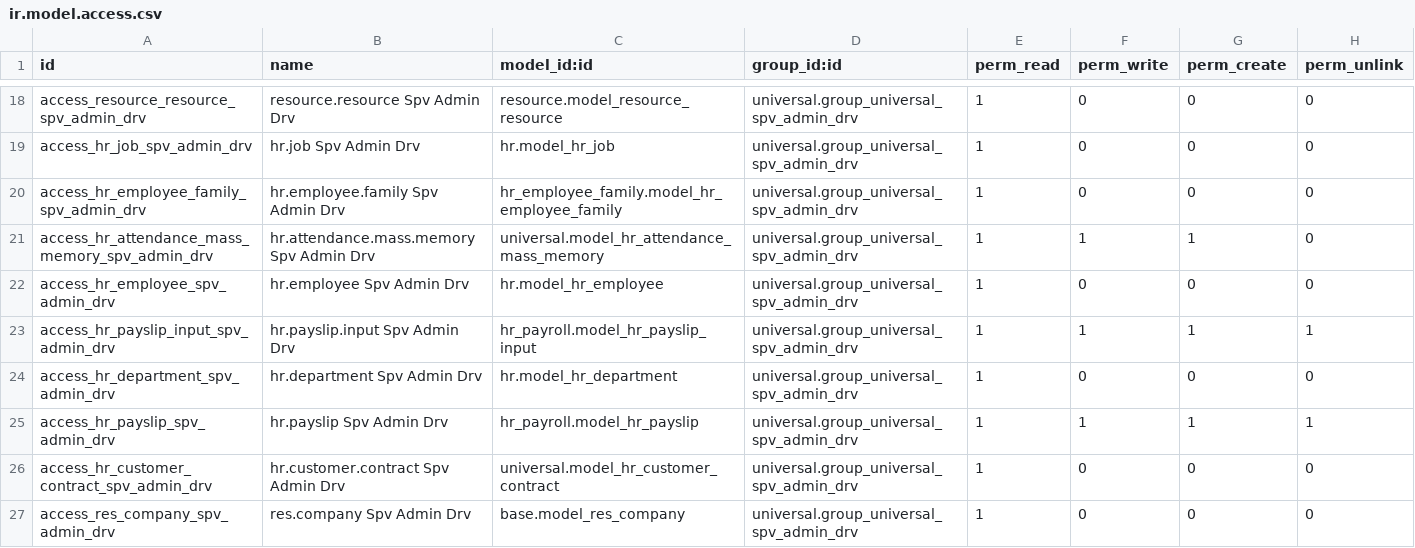
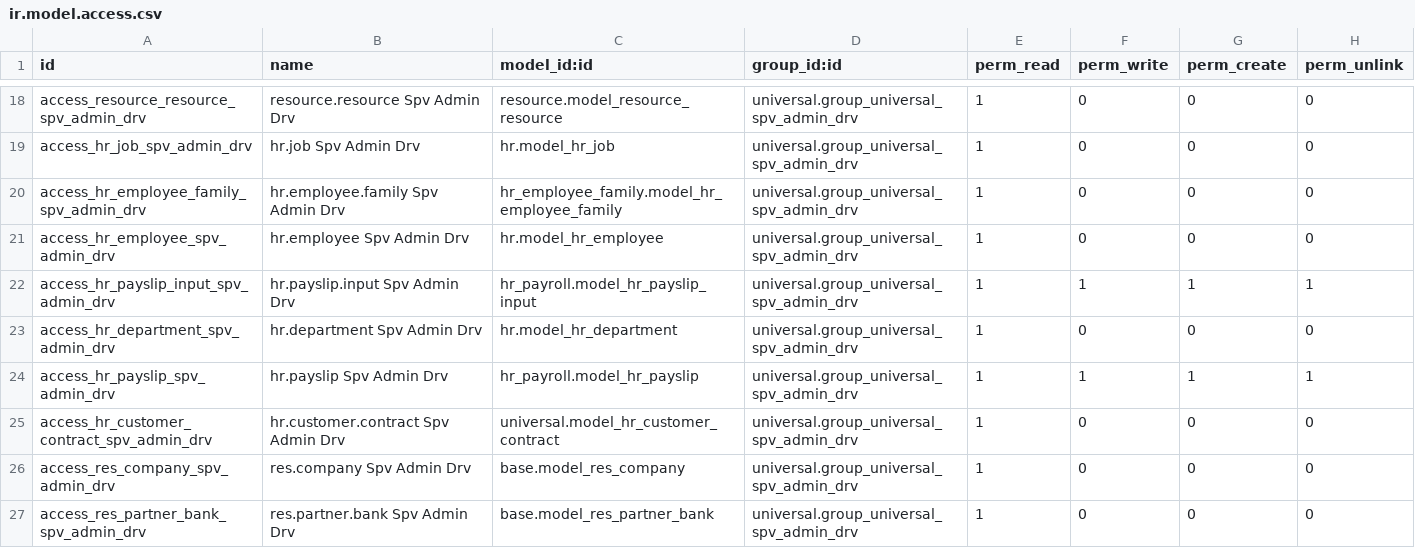
Before and after one commit to junedtan/universal-odoo, a CSV file: security/ir.model.access.csv, drawn as a sheet; only a part is shown, gaps mark what is left out; the shorter side is filled out with more unchanged rows; the diff covers the shown part only.

```diff
--- a/security/ir.model.access.csv
+++ b/security/ir.model.access.csv
@@ -20,3 +20,2 @@ access_hr_job_spv_admin_drv,hr.job Spv Admin Drv,hr.model_hr_job,universal.group
 access_hr_employee_family_spv_admin_drv,hr.employee.family Spv Admin Drv,hr_employee_family.model_hr_employee_family,universal.group_universal_spv_admin_drv,1,0,0,0
-access_hr_attendance_mass_memory_spv_admin_drv,hr.attendance.mass.memory Spv Admin Drv,universal.model_hr_attendance_mass_memory,universal.group_universal_spv_admin_drv,1,1,1,0
 access_hr_employee_spv_admin_drv,hr.employee Spv Admin Drv,hr.model_hr_employee,universal.group_universal_spv_admin_drv,1,0,0,0
```
Also changed, not shown: 6 removed rows elsewhere in this file, 2 other files.
